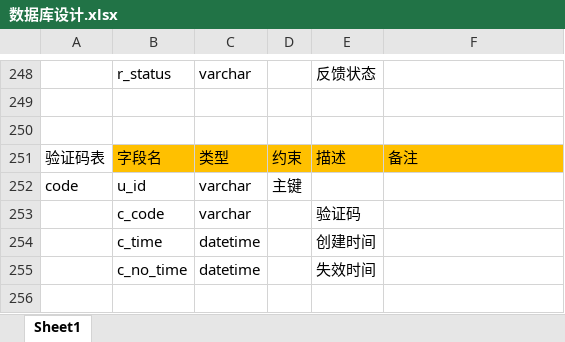
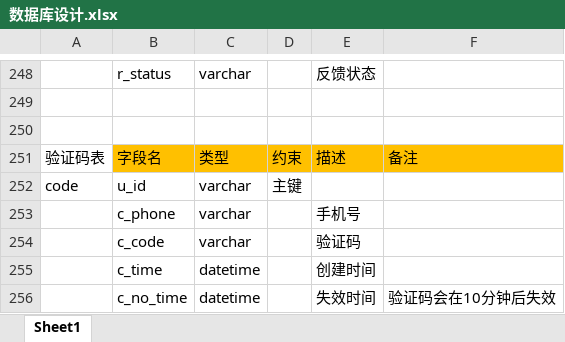
Before and after one commit to ZS1994/ABE, an Excel workbook: 数据库/数据库设计.xlsx, sheet Sheet1, drawn as a sheet; only a part is shown, gaps mark what is left out; values as stored, in another font and other column widths than the file's, no borders; addresses are those after the commit; the diff names each change by its address in the sheet, - before the commit and + after, or states it on an @@ line.

```diff
--- a/数据库/数据库设计.xlsx (sheet Sheet1)
+++ b/数据库/数据库设计.xlsx (sheet Sheet1)
+row 253:  | c_phone | varchar |  | 手机号
-F256: (empty)
+F256: 验证码会在10分钟后失效
```
Also changed, not shown: 21 other files.
